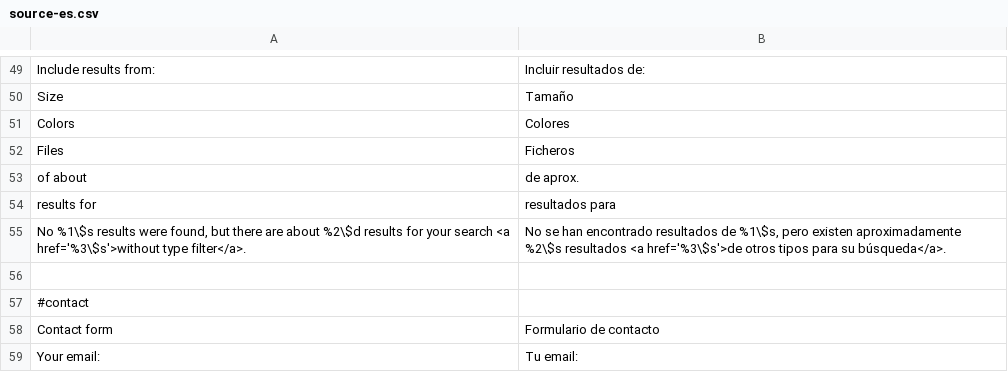
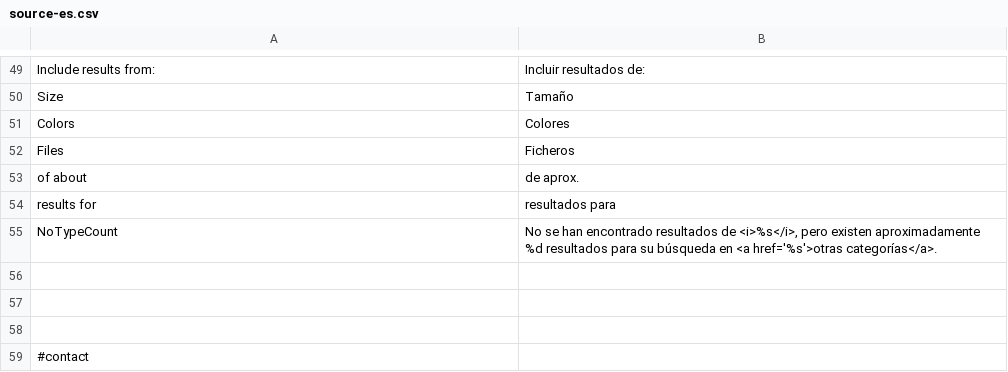
Before and after one commit to Weej1/foofind, a CSV file: application/lang/source-es.csv, drawn as a sheet; only a part is shown, gaps mark what is left out; the shorter side is filled out with more unchanged rows.

```diff
--- a/application/lang/source-es.csv
+++ b/application/lang/source-es.csv
@@ -54,3 +54,5 @@
 "results for";"resultados para"
-"No %1\$s results were found, but there are about %2\$d results for your search <a href='%3\$s'>without type filter</a>.";"No se han encontrado resultados de %1\$s, pero existen aproximadamente %2\$s resultados <a href='%3\$s'>de otros tipos para su búsqueda</a>."
+"NoTypeCount";"No se han encontrado resultados de <i>%s</i>, pero existen aproximadamente %d resultados para su búsqueda en <a href='%s'>otras categorías</a>."
+
+
 
```
Also changed, not shown: application/lang/source-en.csv, 2 other files.
